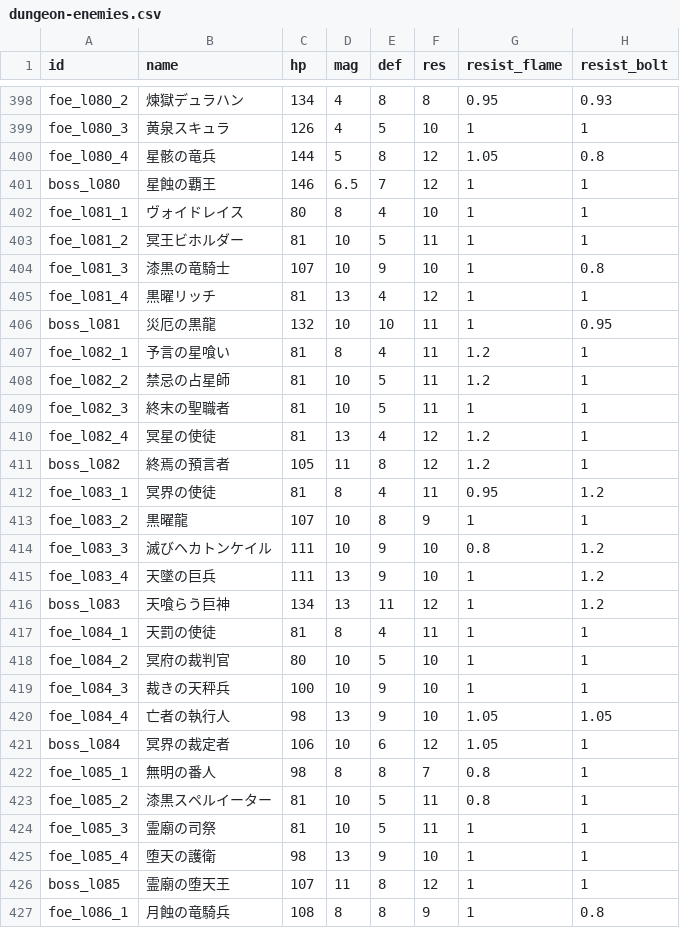
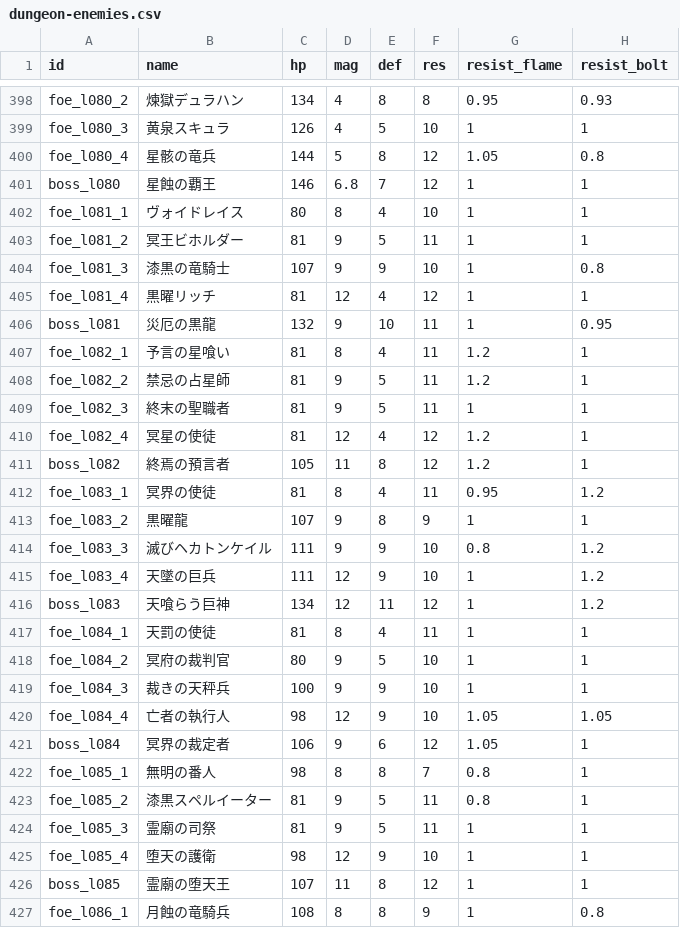
Before and after one commit to Katsuya100/magia-fantasy-larp-tool, a CSV file: assets/data/dungeon-enemies.csv, drawn as a sheet; only a part is shown, gaps mark what is left out; the diff covers the shown part only; the diff names each change by its address in the sheet, - before the commit and + after, or states it on an @@ line.

```diff
--- a/assets/data/dungeon-enemies.csv
+++ b/assets/data/dungeon-enemies.csv
-D401 (mag): 6.5
+D401 (mag): 6.8
-D403:D404 (mag): 10
+D403:D404 (mag): 9
-D405 (mag): 13
+D405 (mag): 12
-D406 (mag): 10
+D406 (mag): 9
-D408:D409 (mag): 10
+D408:D409 (mag): 9
-D410 (mag): 13
+D410 (mag): 12
-D413:D414 (mag): 10
+D413:D414 (mag): 9
-D415:D416 (mag): 13
+D415:D416 (mag): 12
-D418:D419 (mag): 10
+D418:D419 (mag): 9
-D420 (mag): 13
+D420 (mag): 12
-D421 (mag): 10
+D421 (mag): 9
-D423:D424 (mag): 10
+D423:D424 (mag): 9
-D425 (mag): 13
+D425 (mag): 12
```
Also changed, not shown: 70 edited cells elsewhere in this file, 1 other file.
